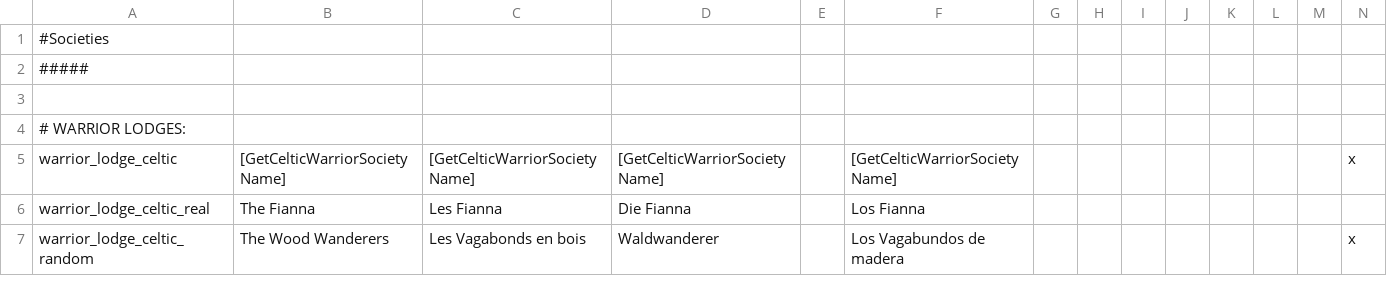
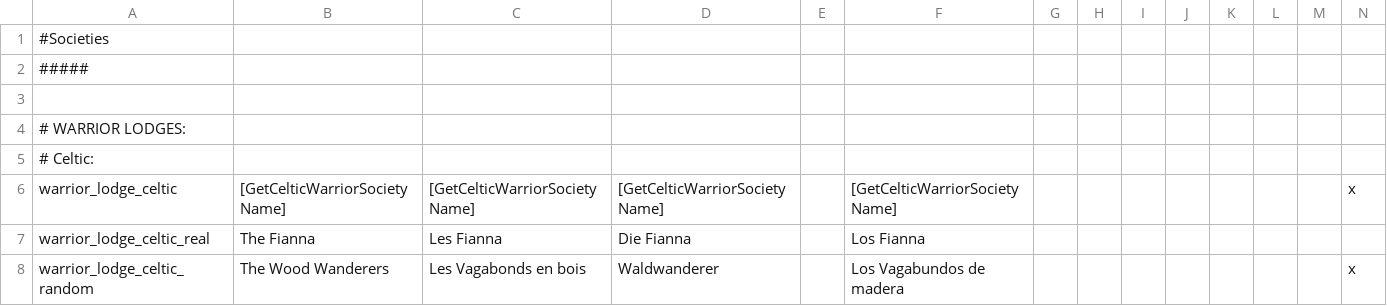
Before and after one commit to ck2plus/CK2Plus_Rewrite, a CSV file: CK2Plus_expanded/localisation/000_CK2Plus_expanded_societies.csv, drawn as a sheet; only a part is shown; rows hold the shown columns only; the diff covers the shown part only; the diff names each change by its address in the sheet, - before the commit and + after, or states it on an @@ line.

```diff
--- a/CK2Plus_expanded/localisation/000_CK2Plus_expanded_societies.csv
+++ b/CK2Plus_expanded/localisation/000_CK2Plus_expanded_societies.csv
+row 5: # Celtic:
```
Also changed, not shown: 34 added rows elsewhere in this file, CK2Plus_expanded/localisation/000_CK2Plus_expanded_religions.csv, CK2Plus_expanded/localisation/000_CK2Plus_expanded_traits.csv, 31 other files.
